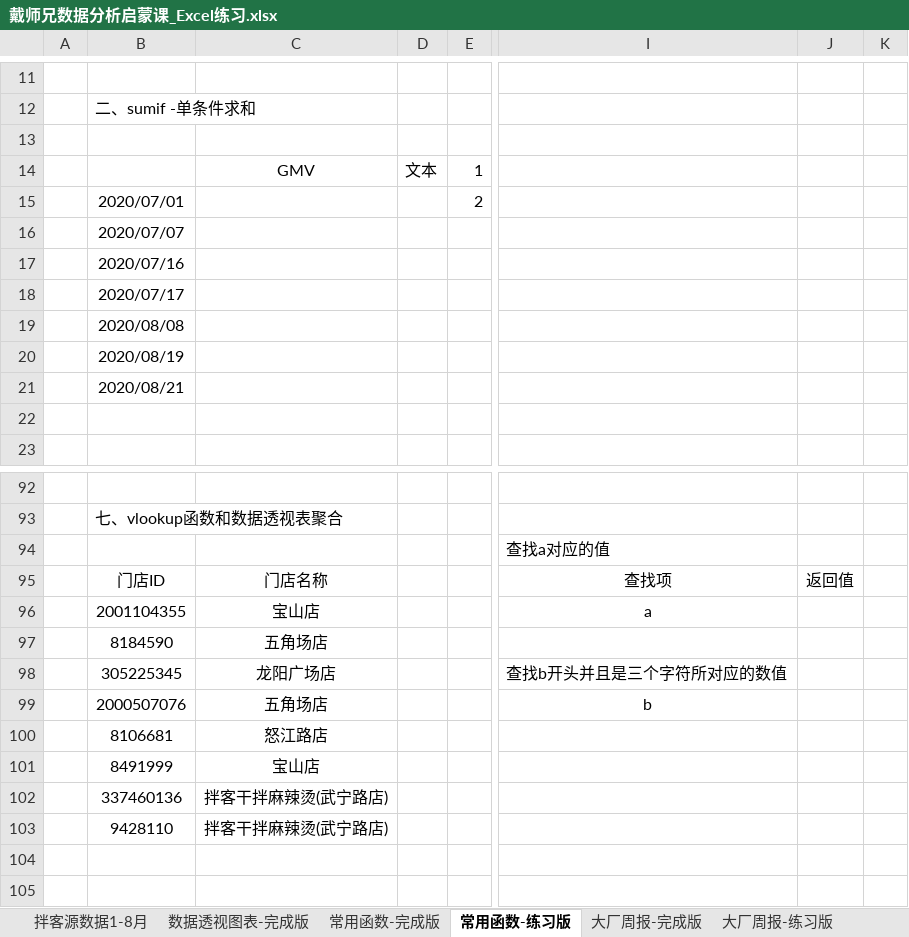
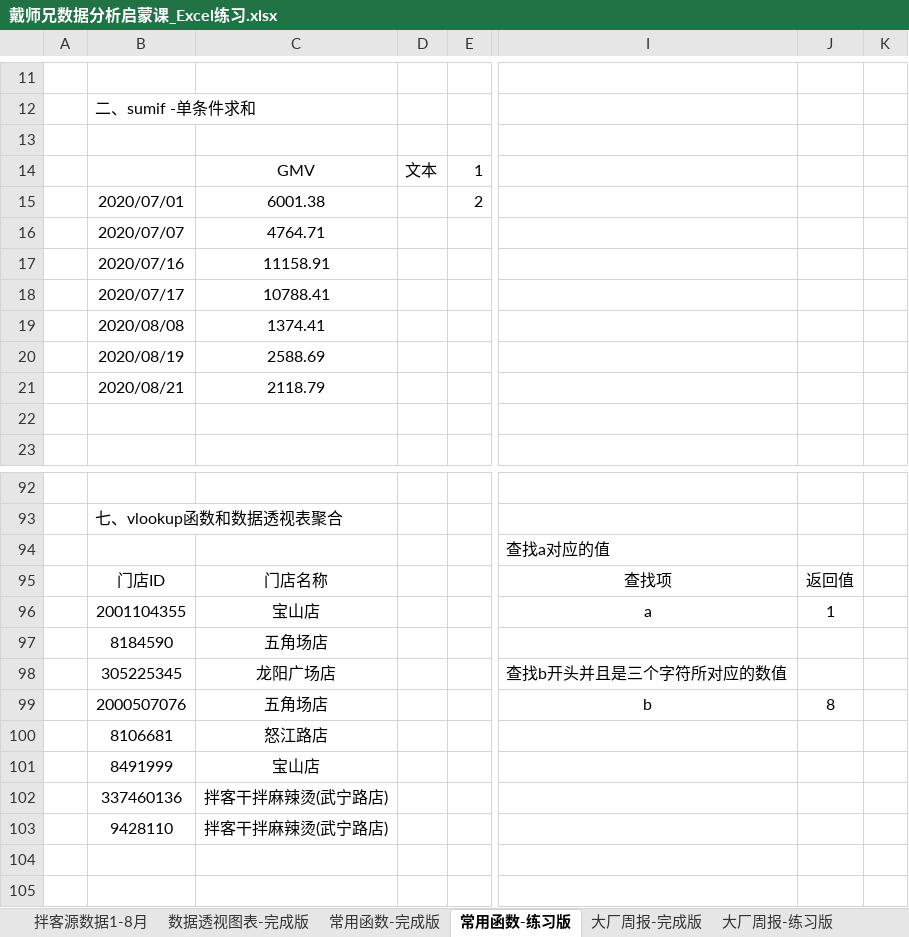
Before and after one commit to zhangyi20000/DataAnalysis, an Excel workbook: data/戴师兄数据分析启蒙课_Excel练习.xlsx, sheet 常用函数-练习版, drawn as a sheet; only a part is shown, gaps mark what is left out; values as stored, in another font and other column widths than the file's, no borders; the diff covers the shown part only; the diff names each change by its address in the sheet, - before the commit and + after, or states it on an @@ line.

```diff
--- a/data/戴师兄数据分析启蒙课_Excel练习.xlsx (sheet 常用函数-练习版)
+++ b/data/戴师兄数据分析启蒙课_Excel练习.xlsx (sheet 常用函数-练习版)
-C15: (empty)
+C15: 6001.38
-C16: (empty)
+C16: 4764.71
-C17: (empty)
+C17: 11158.91
-C18: (empty)
+C18: 10788.41
-C19: (empty)
+C19: 1374.41
-C20: (empty)
+C20: 2588.69
-C21: (empty)
+C21: 2118.79
-J96: (empty)
+J96: 1
-J99: (empty)
+J99: 8
```
Also changed, not shown: 32 added rows, 32 removed rows and 17 edited cells elsewhere in this sheet, 7 other files.
